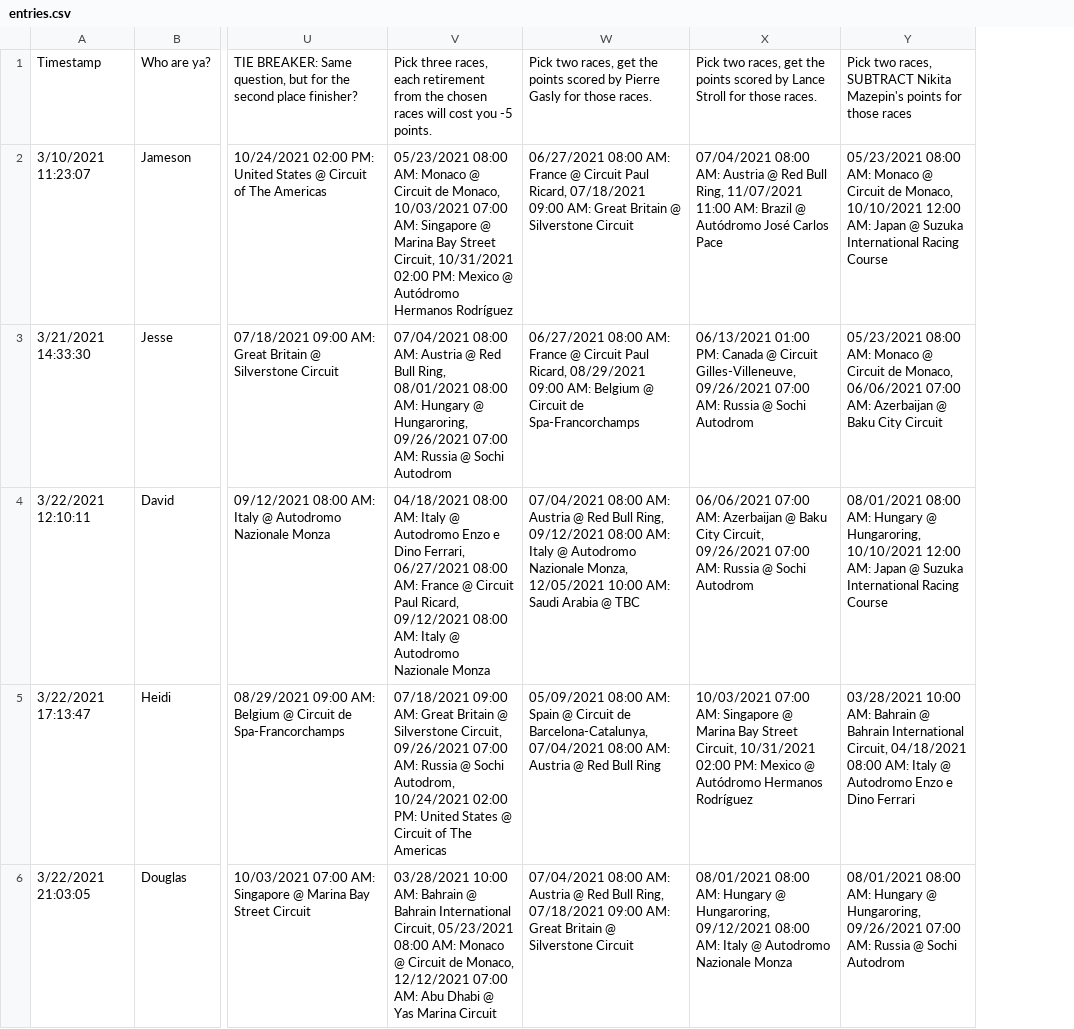
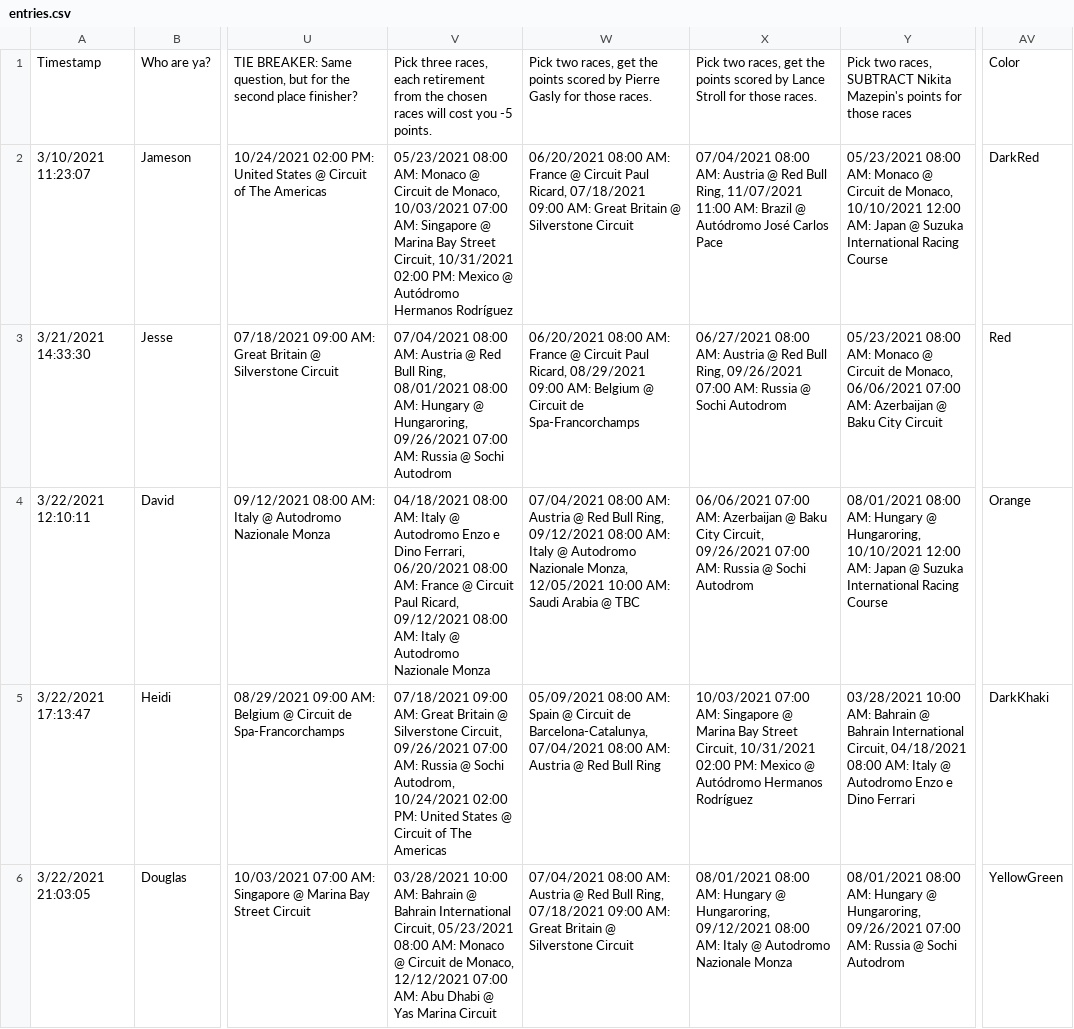
Before and after one commit to jesseerdmann/F1_quest, a CSV file: test_data/entries.csv, drawn as a sheet; only a part is shown, gaps mark what is left out; the diff covers the shown part only; the diff names each change by its address in the sheet, - before the commit and + after, or states it on an @@ line.

Commit message:
Updated schedule with Canada->Austria and France date chagne

```diff
--- a/test_data/entries.csv
+++ b/test_data/entries.csv
+column AV, rows 1-6: Color | DarkRed | Red | Orange | DarkKhaki | YellowGreen
-W2: 06/27/2021 08:00 AM:…
+W2: 06/20/2021 08:00 AM:…
-W3: 06/27/2021 08:00 AM:…
+W3: 06/20/2021 08:00 AM:…
-X3: 06/13/2021 01:00 PM: Canada @ Circuit Gilles-Villeneuve, 09/26/2021 07:00…
+X3: 06/27/2021 08:00 AM: Austria @ Red Bull Ring, 09/26/2021 07:00…
-V4: …Dino Ferrari, 06/27/2021 08:00 AM:…
+V4: …Dino Ferrari, 06/20/2021 08:00 AM:…
```
Also changed, not shown: 3 edited cells elsewhere in this file, data/entries.csv, data/race_results.csv, 4 other files.
